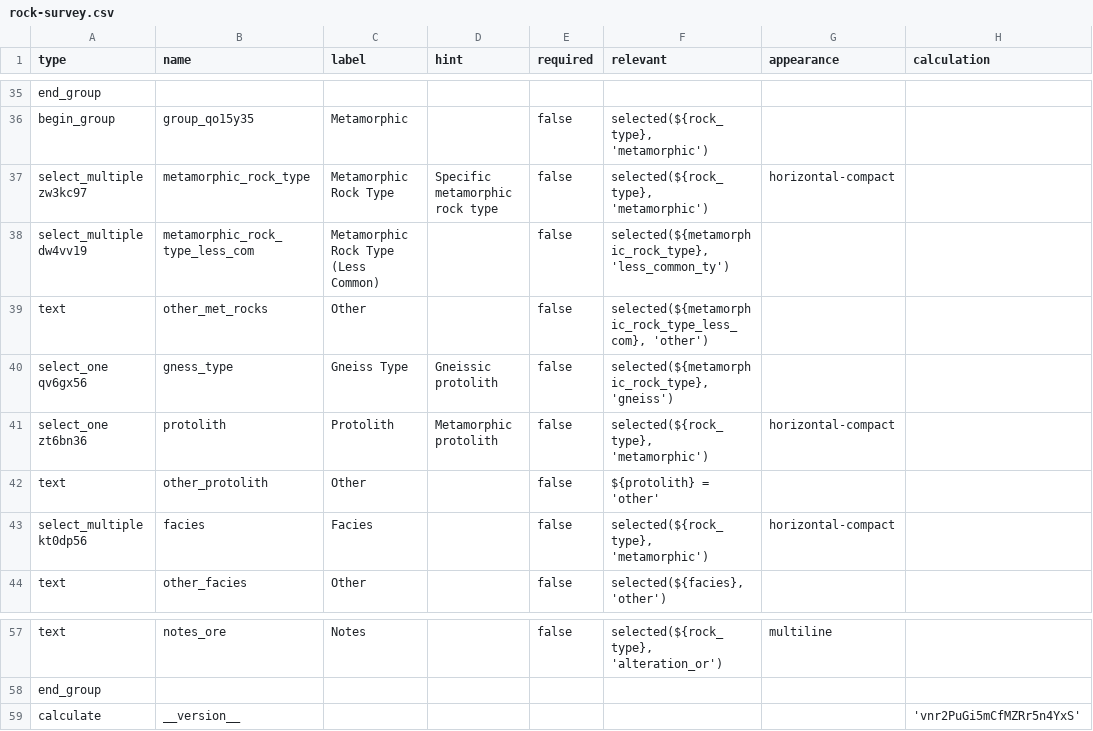
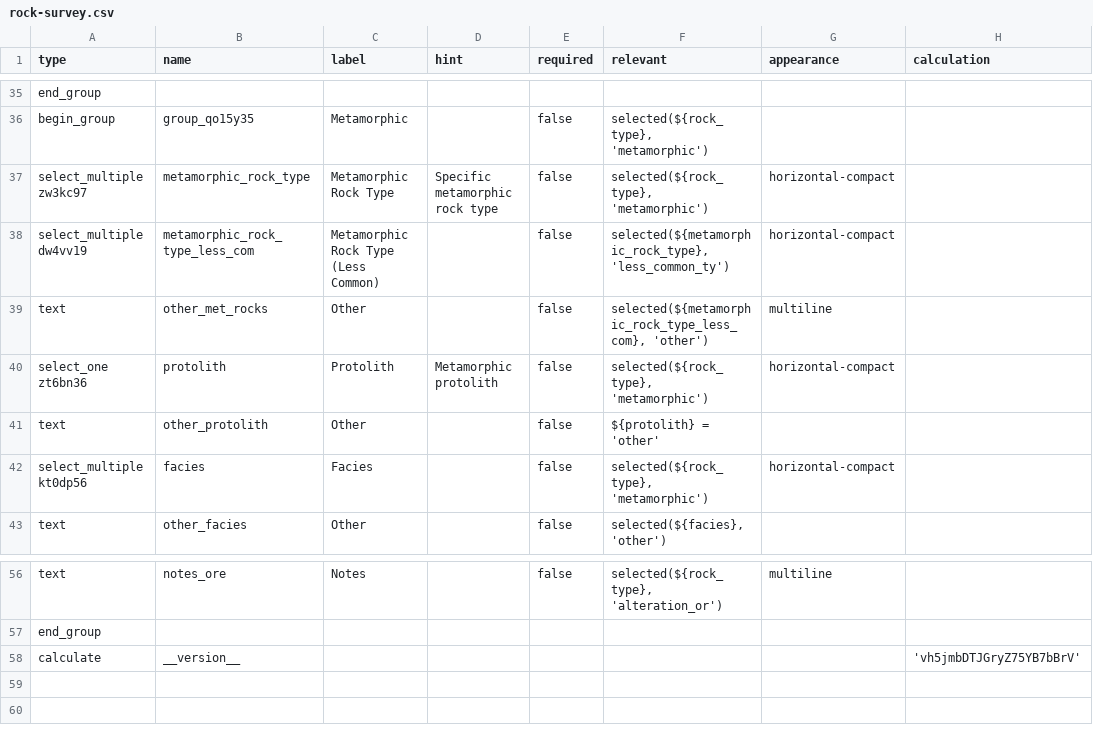
Before and after one commit to StraboSpot/strabo-mobile, a CSV file: www/app/data-models/pet/rock-survey.csv, drawn as a sheet; only a part is shown, gaps mark what is left out.

Commit message:
Ig/Met: Rock Type form updated

```diff
--- a/www/app/data-models/pet/rock-survey.csv
+++ b/www/app/data-models/pet/rock-survey.csv
@@ -37,5 +37,4 @@ begin_group,group_qo15y35,Metamorphic,,false,"selected(${rock_type}, 'metamorphi
 select_multiple zw3kc97,metamorphic_rock_type,Metamorphic Rock Type,Specific metamorphic rock type,false,"selected(${rock_type}, 'metamorphic')",horizontal-compact,
-select_multiple dw4vv19,metamorphic_rock_type_less_com,Metamorphic Rock Type (Less Common),,false,"selected(${metamorphic_rock_type}, 'less_common_ty')",,
-text,other_met_rocks,Other,,false,"selected(${metamorphic_rock_type_less_com}, 'other')",,
-select_one qv6gx56,gness_type,Gneiss Type,Gneissic protolith,false,"selected(${metamorphic_rock_type}, 'gneiss')",,
+select_multiple dw4vv19,metamorphic_rock_type_less_com,Metamorphic Rock Type (Less Common),,false,"selected(${metamorphic_rock_type}, 'less_common_ty')",horizontal-compact,
+text,other_met_rocks,Other,,false,"selected(${metamorphic_rock_type_less_com}, 'other')",multiline,
 select_one zt6bn36,protolith,Protolith,Metamorphic protolith,false,"selected(${rock_type}, 'metamorphic')",horizontal-compact,
@@ -58,2 +57,2 @@ text,notes_ore,Notes,,false,"selected(${rock_type}, 'alteration_or')",multiline,
 end_group,,,,,,,
-calculate,__version__,,,,,,'vnr2PuGi5mCfMZRr5n4YxS'
+calculate,__version__,,,,,,'vh5jmbDTJGryZ75YB7bBrV'
```
Also changed, not shown: www/app/data-models/pet/rock-choices.csv.
